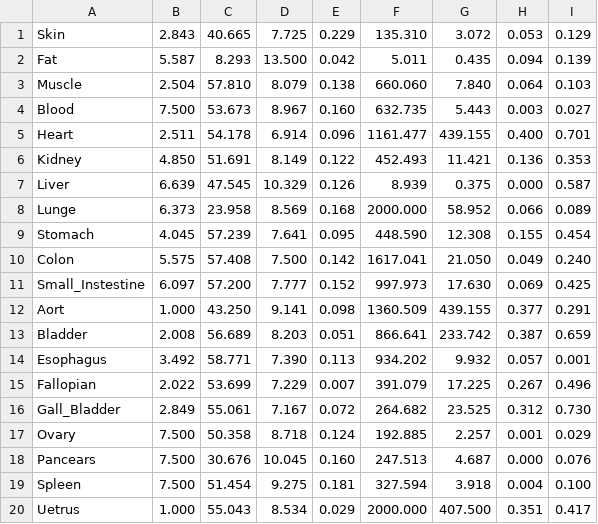
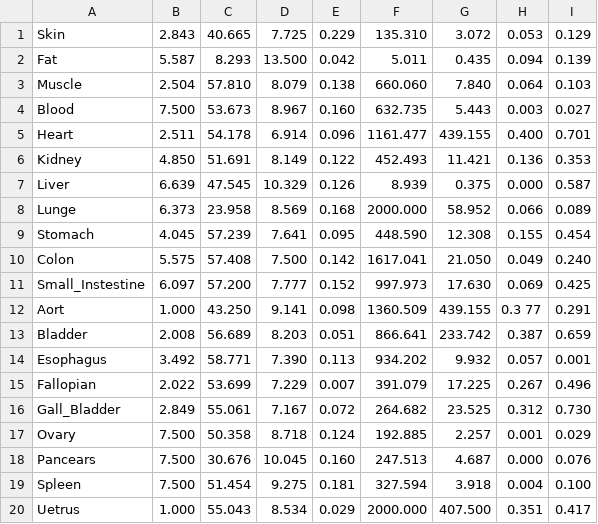
Before and after one commit to OskierP/Projekt_inzynierski_Pakula_Oskar_2021, a CSV file: Cole-Cole_2.csv, drawn as a sheet; the diff names each change by its address in the sheet, - before the commit and + after, or states it on an @@ line.

Commit message:
non

```diff
--- a/Cole-Cole_2.csv
+++ b/Cole-Cole_2.csv
-H12: 0.377
+H12: 0.3 77
```
